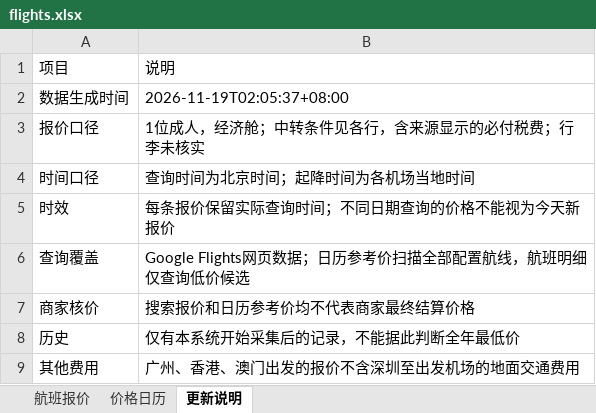
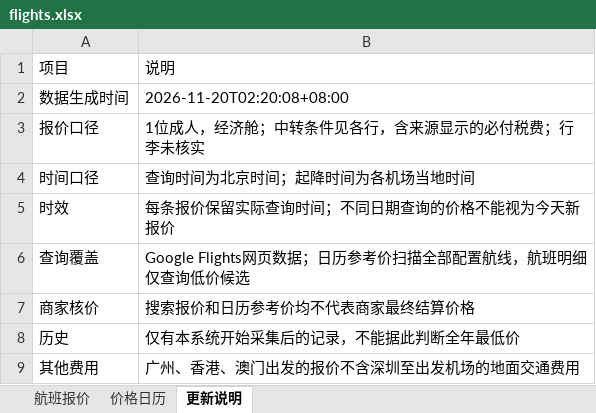
Before and after one commit to alfredzhenyu/flight-fares, an Excel workbook: flights.xlsx, sheet 更新说明, drawn as a sheet; values as stored, in another font and other column widths than the file's, no borders; the diff names each change by its address in the sheet, - before the commit and + after, or states it on an @@ line.

```diff
--- a/flights.xlsx (sheet 更新说明)
+++ b/flights.xlsx (sheet 更新说明)
-B2: 2026-11-19T02:05:37+08:00
+B2: 2026-11-20T02:20:08+08:00
```
Also changed, not shown: sheet 价格日历, sheet 航班报价, 1 other file.
